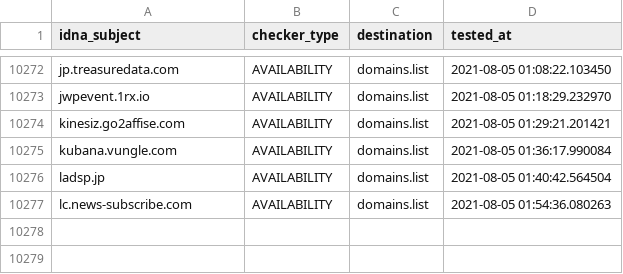
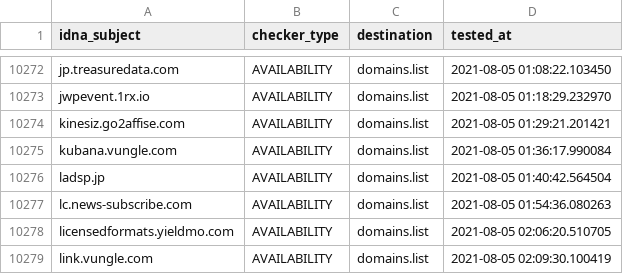
Before and after one commit to Ultimate-Hosts-Blacklist/anudeepND_blacklist_ad_server, a CSV file: .pyfunceble/inactive.csv, drawn as a sheet; only a part is shown, gaps mark what is left out.

```diff
--- a/.pyfunceble/inactive.csv
+++ b/.pyfunceble/inactive.csv
@@ -10277 +10277,3 @@ ladsp.jp,AVAILABILITY,domains.list,2021-08-05 01:40:42.564504
 lc.news-subscribe.com,AVAILABILITY,domains.list,2021-08-05 01:54:36.080263
+licensedformats.yieldmo.com,AVAILABILITY,domains.list,2021-08-05 02:06:20.510705
+link.vungle.com,AVAILABILITY,domains.list,2021-08-05 02:09:30.100419
```
Also changed, not shown: 13 other files.
